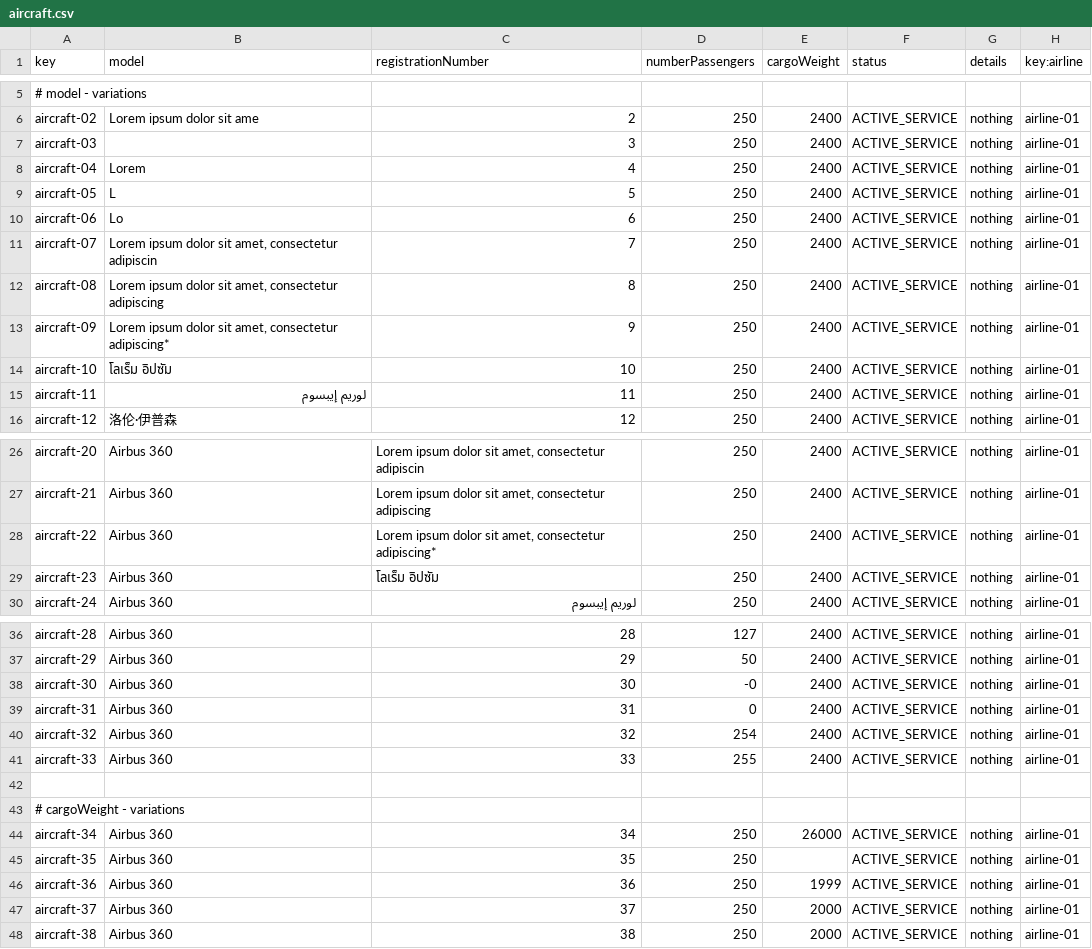
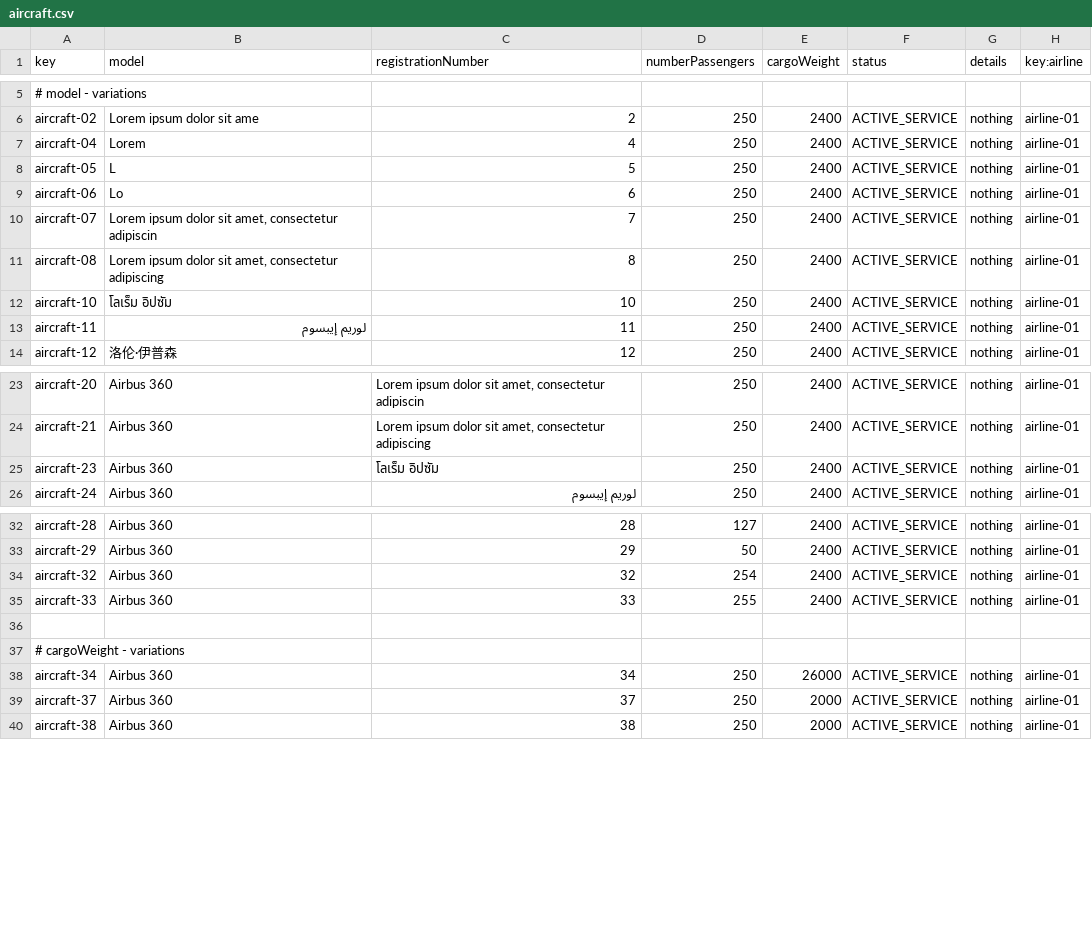
Before and after one commit to Cristinafernandezchica/Acme-ANS, a CSV file: src/main/resources/WEB-INF/data/sample/aircraft.csv, drawn as a sheet; only a part is shown, gaps mark what is left out; the diff covers the shown part only; the diff names each change by its address in the sheet, - before the commit and + after, or states it on an @@ line.

Commit message:
feat: create and update an aircraft
Refs #128

```diff
--- a/src/main/resources/WEB-INF/data/sample/aircraft.csv
+++ b/src/main/resources/WEB-INF/data/sample/aircraft.csv
-row 7: aircraft-03 |  | 3 | 250 | 2400 | ACTIVE_SERVICE | nothing | airline-01
-row 13: aircraft-09 | Lorem ipsum dolor sit amet, consectetur adipiscing* | 9 | 250 | 2400 | ACTIVE_SERVICE | nothing | airline-01
-row 28: aircraft-22 | Airbus 360 | Lorem ipsum dolor sit amet, consectetur adipiscing* | 250 | 2400 | ACTIVE_SERVICE | nothing | airline-01
-row 38: aircraft-30 | Airbus 360 | 30 | -0 | 2400 | ACTIVE_SERVICE | nothing | airline-01
-row 39: aircraft-31 | Airbus 360 | 31 | 0 | 2400 | ACTIVE_SERVICE | nothing | airline-01
-row 45: aircraft-35 | Airbus 360 | 35 | 250 |  | ACTIVE_SERVICE | nothing | airline-01
-row 46: aircraft-36 | Airbus 360 | 36 | 250 | 1999 | ACTIVE_SERVICE | nothing | airline-01
```
Also changed, not shown: 1 removed row elsewhere in this file, 10 other files.
